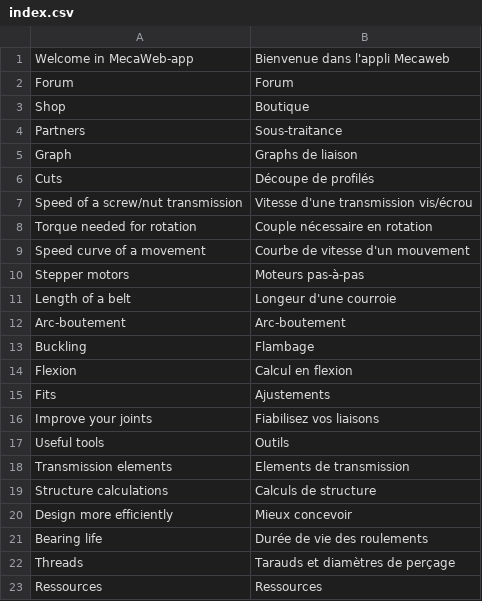
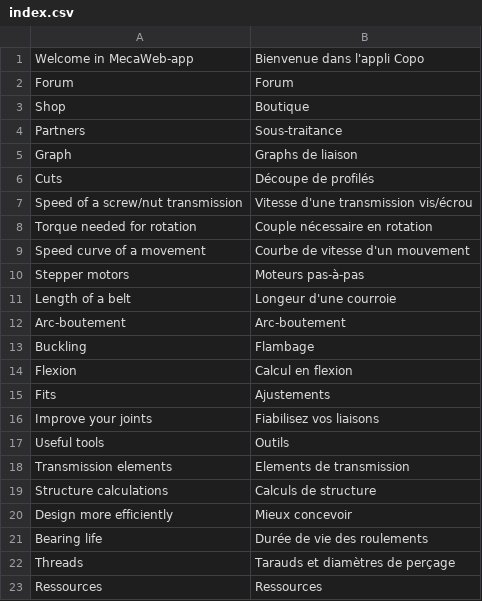
Before and after one commit to guillaume55/MecaWeb, a CSV file: translation/fr/index.csv, drawn as a sheet.

```diff
--- a/translation/fr/index.csv
+++ b/translation/fr/index.csv
@@ -1,2 +1,2 @@
-Welcome in MecaWeb-app,Bienvenue dans l'appli Mecaweb
+Welcome in MecaWeb-app,Bienvenue dans l'appli Copo
 Forum,Forum
```
Also changed, not shown: translation/en/index.csv, 5 other files.
